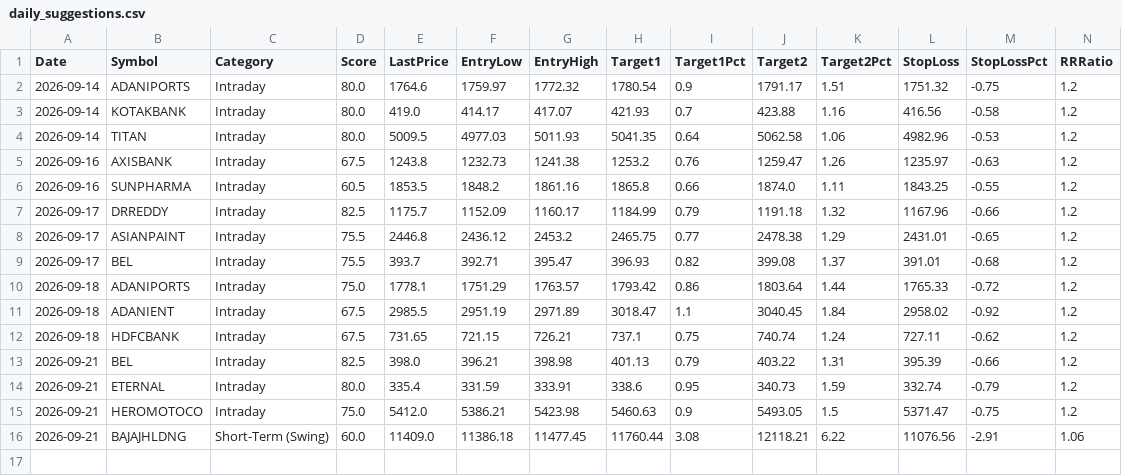
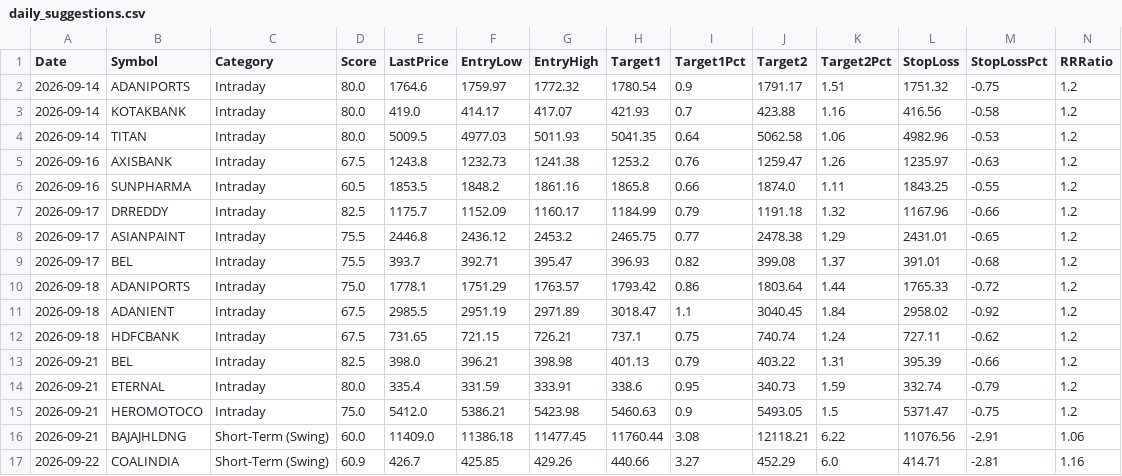
Before and after one commit to Shiva-maker-data/Shiva-Projects, a CSV file: tracking/daily_suggestions.csv, drawn as a sheet; only a part is shown; rows hold the shown columns only; the diff names each change by its address in the sheet, - before the commit and + after, or states it on an @@ line.

```diff
--- a/tracking/daily_suggestions.csv
+++ b/tracking/daily_suggestions.csv
+row 17: 2026-09-22 | COALINDIA | Short-Term (Swing) | 60.9 | 426.7 | 425.85 | 429.26 | 440.66 | 3.27 | 452.29 | 6.0 | 414.71 | -2.81 | 1.16
```
Also changed, not shown: 1 other file.
